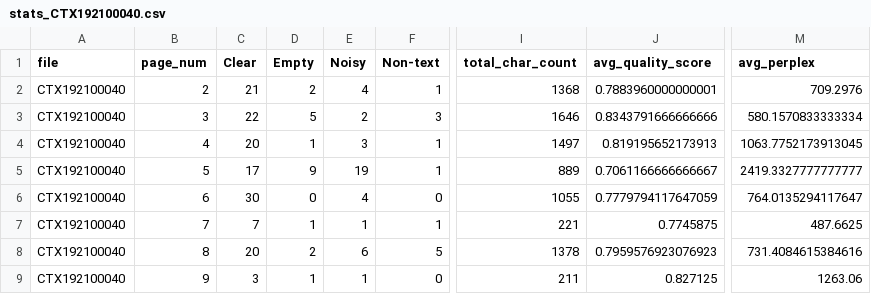
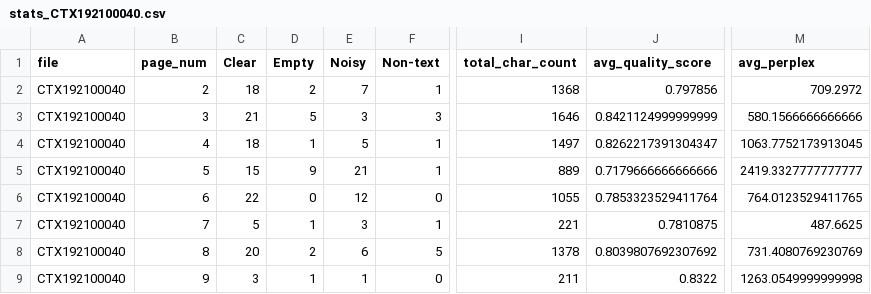
Before and after one commit to ufal/atrium-alto-postprocess, a CSV file: data_samples/DOC_LINE_GPT_STATS/stats_CTX192100040.csv, drawn as a sheet; only a part is shown, gaps mark what is left out; the diff covers the shown part only; the diff names each change by its address in the sheet, - before the commit and + after, or states it on an @@ line.

```diff
--- a/data_samples/DOC_LINE_GPT_STATS/stats_CTX192100040.csv
+++ b/data_samples/DOC_LINE_GPT_STATS/stats_CTX192100040.csv
-C2 (Clear): 21
+C2 (Clear): 18
-E2 (Noisy): 4
+E2 (Noisy): 7
-J2 (avg_quality_score): 0.7883960000000001
+J2 (avg_quality_score): 0.797856
-M2 (avg_perplex): 709.2976
+M2 (avg_perplex): 709.2972
-C3 (Clear): 22
+C3 (Clear): 21
-E3 (Noisy): 2
+E3 (Noisy): 3
-J3 (avg_quality_score): 0.8343791666666666
+J3 (avg_quality_score): 0.8421124999999999
-M3 (avg_perplex): 580.1570833333334
+M3 (avg_perplex): 580.1566666666666
-C4 (Clear): 20
+C4 (Clear): 18
-E4 (Noisy): 3
+E4 (Noisy): 5
-J4 (avg_quality_score): 0.819195652173913
+J4 (avg_quality_score): 0.8262217391304347
-C5 (Clear): 17
+C5 (Clear): 15
-E5 (Noisy): 19
+E5 (Noisy): 21
-J5 (avg_quality_score): 0.7061166666666667
+J5 (avg_quality_score): 0.7179666666666666
-C6 (Clear): 30
+C6 (Clear): 22
-E6 (Noisy): 4
+E6 (Noisy): 12
-J6 (avg_quality_score): 0.7779794117647059
+J6 (avg_quality_score): 0.7853323529411764
-M6 (avg_perplex): 764.0135294117647
+M6 (avg_perplex): 764.0123529411765
-C7 (Clear): 7
+C7 (Clear): 5
-E7 (Noisy): 1
+E7 (Noisy): 3
-J7 (avg_quality_score): 0.7745875
+J7 (avg_quality_score): 0.7810875
-J8 (avg_quality_score): 0.7959576923076923
+J8 (avg_quality_score): 0.8039807692307692
-M8 (avg_perplex): 731.4084615384616
+M8 (avg_perplex): 731.4080769230769
-J9 (avg_quality_score): 0.827125
+J9 (avg_quality_score): 0.8322
-M9 (avg_perplex): 1263.06
+M9 (avg_perplex): 1263.0549999999998
```
Also changed, not shown: 59 edited cells elsewhere in this file, data_samples/DOC_LINE_GPT_CATEG/CTX192100040.csv, data_samples/DOC_LINE_GPT_CATEG/CTX193001369.csv, 28 other files.
